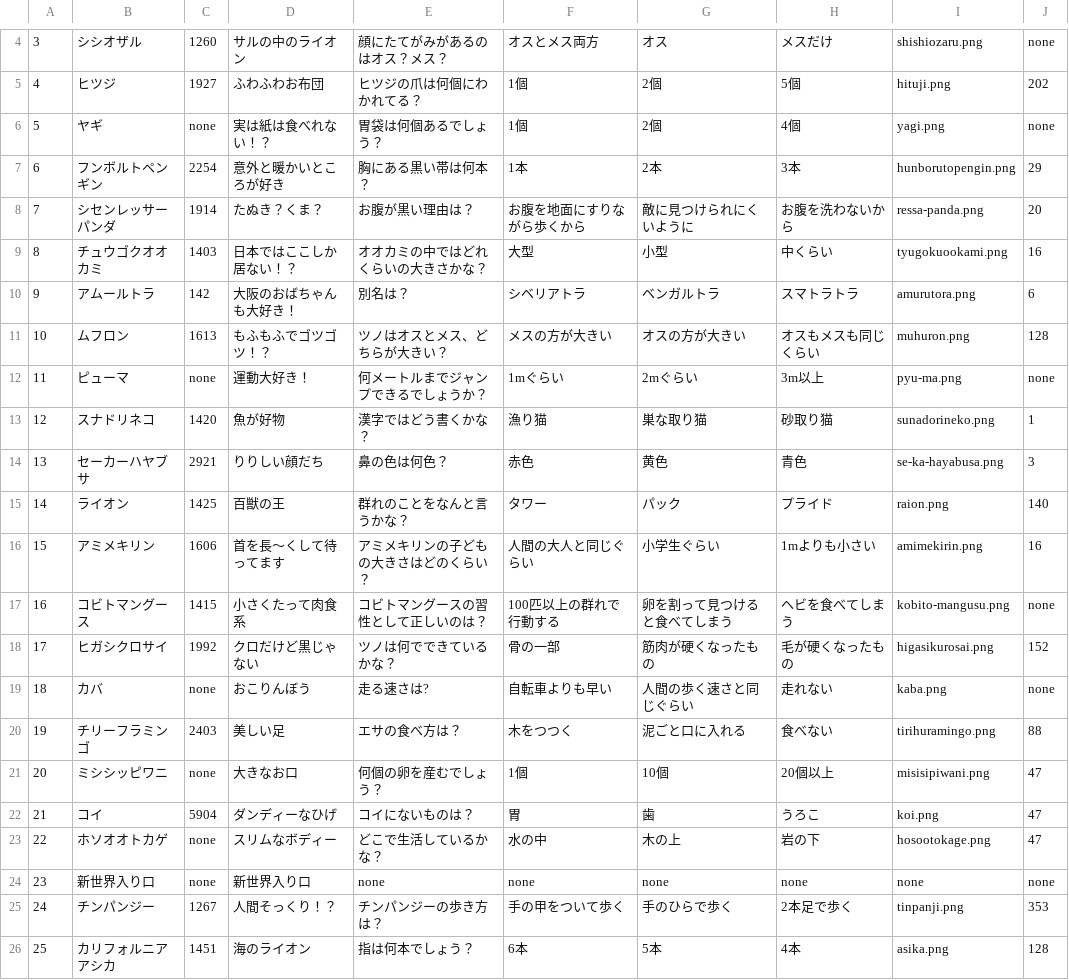
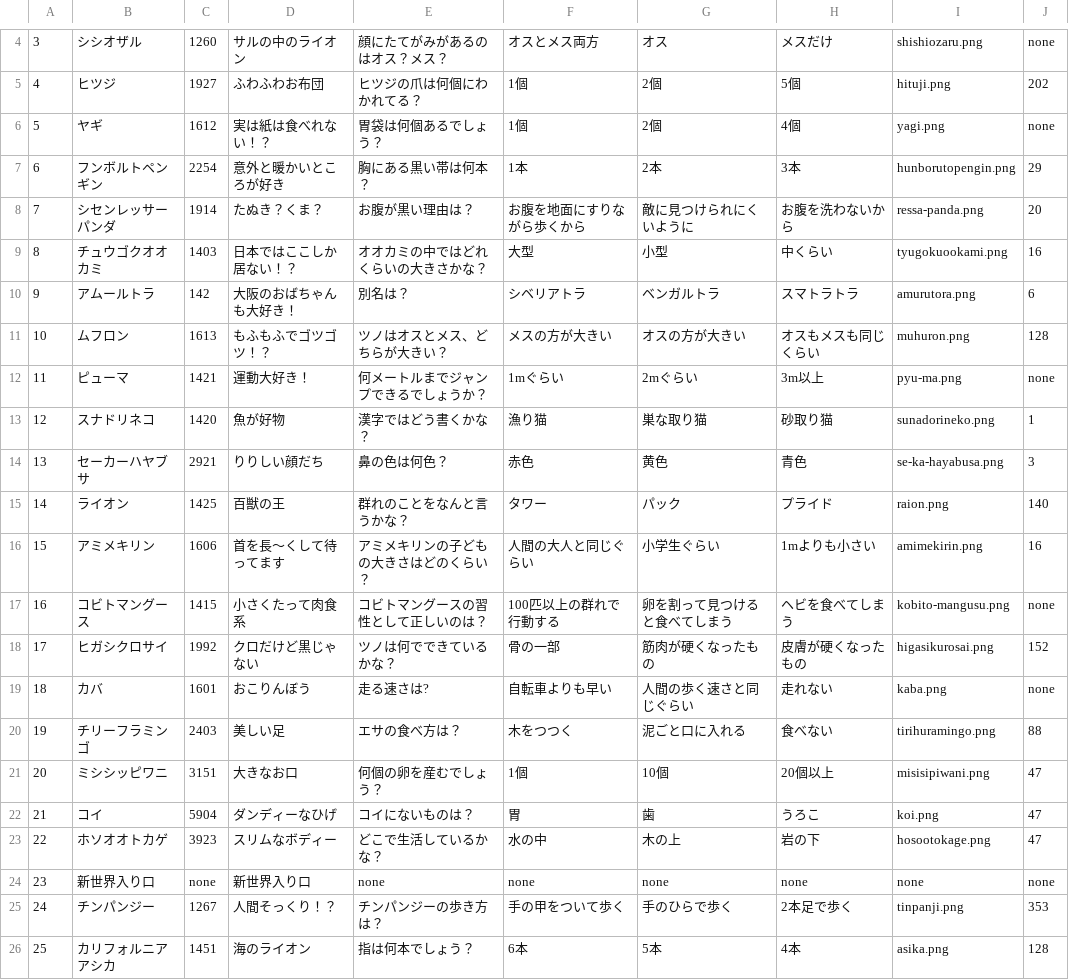
Before and after one commit to nwatabou/TennojiZooBeacon, a CSV file: TennojiZooBeacon/TennojiDataFile.csv, drawn as a sheet; only a part is shown, gaps mark what is left out.

```diff
--- a/TennojiZooBeacon/TennojiDataFile.csv
+++ b/TennojiZooBeacon/TennojiDataFile.csv
@@ -5,3 +5,3 @@
 4,ヒツジ,1927,ふわふわお布団,ヒツジの爪は何個にわかれてる？,1個,2個,5個,hituji.png,202
-5,ヤギ,none,実は紙は食べれない！？,胃袋は何個あるでしょう？,1個,2個,4個,yagi.png,none
+5,ヤギ,1612,実は紙は食べれない！？,胃袋は何個あるでしょう？,1個,2個,4個,yagi.png,none
 6,フンボルトペンギン,2254,意外と暖かいところが好き,胸にある黒い帯は何本？,1本,2本,3本,hunborutopengin.png,29
@@ -11,3 +11,3 @@
 10,ムフロン,1613,もふもふでゴツゴツ！？,ツノはオスとメス、どちらが大きい？,メスの方が大きい,オスの方が大きい,オスもメスも同じくらい,muhuron.png,128
-11,ピューマ,none,運動大好き！,何メートルまでジャンプできるでしょうか？,1mぐらい,2mぐらい,3m以上,pyu-ma.png,none
+11,ピューマ,1421,運動大好き！,何メートルまでジャンプできるでしょうか？,1mぐらい,2mぐらい,3m以上,pyu-ma.png,none
 12,スナドリネコ,1420,魚が好物,漢字ではどう書くかな？,漁り猫,巣な取り猫,砂取り猫,sunadorineko.png,1
@@ -17,8 +17,8 @@
 16,コビトマングース,1415,小さくたって肉食系,コビトマングースの習性として正しいのは？,100匹以上の群れで行動する,卵を割って見つけると食べてしまう,ヘビを食べてしまう,kobito-mangusu.png,none
-17,ヒガシクロサイ,1992,クロだけど黒じゃない,ツノは何でできているかな？,骨の一部,筋肉が硬くなったもの,毛が硬くなったもの,higasikurosai.png,152
-18,カバ,none,おこりんぼう,走る速さは?,自転車よりも早い,人間の歩く速さと同じぐらい,走れない,kaba.png,none
+17,ヒガシクロサイ,1992,クロだけど黒じゃない,ツノは何でできているかな？,骨の一部,筋肉が硬くなったもの,皮膚が硬くなったもの,higasikurosai.png,152
+18,カバ,1601,おこりんぼう,走る速さは?,自転車よりも早い,人間の歩く速さと同じぐらい,走れない,kaba.png,none
 19,チリーフラミンゴ,2403,美しい足,エサの食べ方は？,木をつつく,泥ごと口に入れる,食べない,tirihuramingo.png,88
-20,ミシシッピワニ,none,大きなお口,何個の卵を産むでしょう？,1個,10個,20個以上,misisipiwani.png,47
+20,ミシシッピワニ,3151,大きなお口,何個の卵を産むでしょう？,1個,10個,20個以上,misisipiwani.png,47
 21,コイ,5904,ダンディーなひげ,コイにないものは？,胃,歯,うろこ,koi.png,47
-22,ホソオオトカゲ,none,スリムなボディー,どこで生活しているかな？,水の中,木の上,岩の下,hosootokage.png,47
+22,ホソオオトカゲ,3923,スリムなボディー,どこで生活しているかな？,水の中,木の上,岩の下,hosootokage.png,47
 23,新世界入り口,none,新世界入り口,none,none,none,none,none,none
```
Also changed, not shown: TennojiDataFile.csv, 10 other files.
